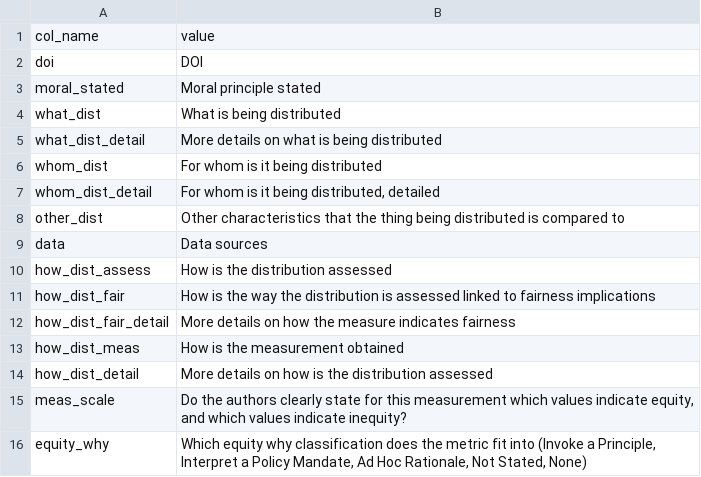
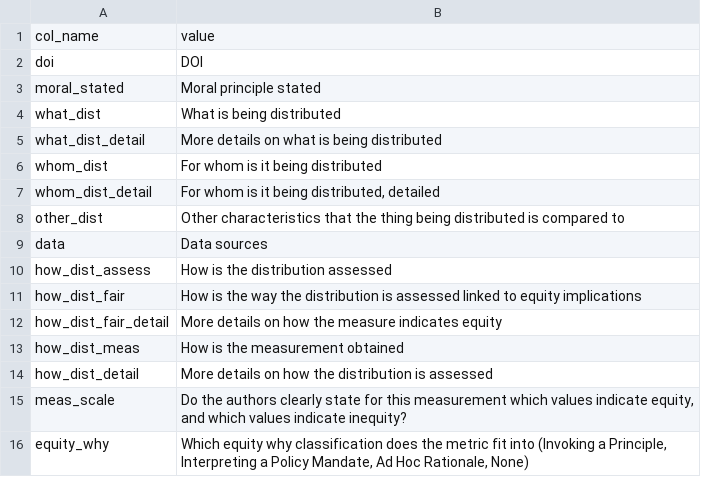
Before and after one commit to abpoll/equity_meas, a CSV file: data/measure_equity_col_map.csv, drawn as a sheet.

Commit message:
Update measure_equity_col_map.csv

```diff
--- a/data/measure_equity_col_map.csv
+++ b/data/measure_equity_col_map.csv
@@ -10,7 +10,7 @@ data,Data sources,
 how_dist_assess,How is the distribution assessed,
-how_dist_fair,How is the way the distribution is assessed linked to fairness implications,
-how_dist_fair_detail,More details on how the measure indicates fairness,
+how_dist_fair,How is the way the distribution is assessed linked to equity implications,
+how_dist_fair_detail,More details on how the measure indicates equity,
 how_dist_meas,How is the measurement obtained,
-how_dist_detail,More details on how is the distribution assessed,
+how_dist_detail,More details on how the distribution is assessed,
 meas_scale,"Do the authors clearly state for this measurement which values indicate equity, and which values indicate inequity? ",
-equity_why,"Which equity why classification does the metric fit into (Invoke a Principle, Interpret a Policy Mandate, Ad Hoc Rationale, Not Stated, None)",
+equity_why,"Which equity why classification does the metric fit into (Invoking a Principle, Interpreting a Policy Mandate, Ad Hoc Rationale, None)",
```
